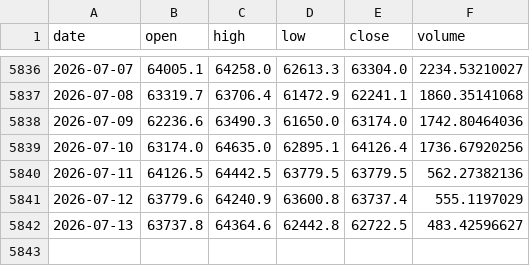
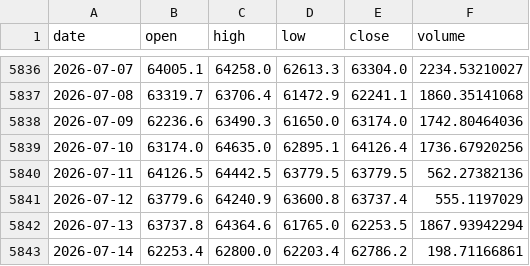
Before and after one commit to trendyiptv-a11y/Coeziv, a CSV file: data/btc_daily.csv, drawn as a sheet; only a part is shown, gaps mark what is left out.

```diff
--- a/data/btc_daily.csv
+++ b/data/btc_daily.csv
@@ -5841,2 +5841,3 @@ date,open,high,low,close,volume
 2026-07-12,63779.6,64240.9,63600.8,63737.4,555.1197029
-2026-07-13,63737.8,64364.6,62442.8,62722.5,483.42596627
+2026-07-13,63737.8,64364.6,61765.0,62253.5,1867.93942294
+2026-07-14,62253.4,62800.0,62203.4,62786.2,198.71166861
```
